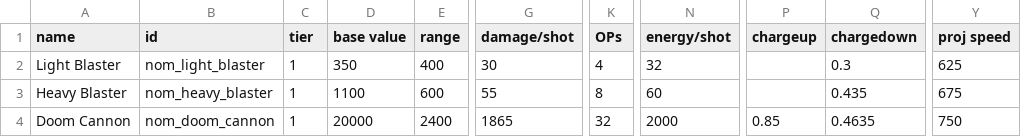
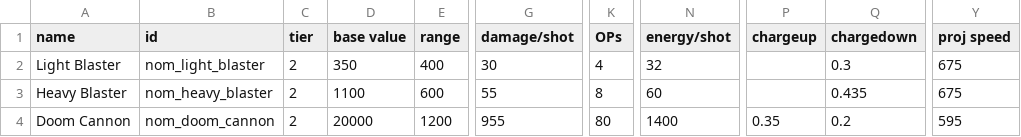
Before and after one commit to Trylobot/starsector-mods, a CSV file: nom/data/weapons/weapon_data.csv, drawn as a sheet; only a part is shown, gaps mark what is left out; the diff names each change by its address in the sheet, - before the commit and + after, or states it on an @@ line.

```diff
--- a/nom/data/weapons/weapon_data.csv
+++ b/nom/data/weapons/weapon_data.csv
-C2:C4 (tier): 1
+C2:C4 (tier): 2
-Y2 (proj speed): 625
+Y2 (proj speed): 675
-E4 (range): 2400
+E4 (range): 1200
-G4 (damage/shot): 1865
+G4 (damage/shot): 955
-K4 (OPs): 32
+K4 (OPs): 80
-N4 (energy/shot): 2000
+N4 (energy/shot): 1400
-P4 (chargeup): 0.85
+P4 (chargeup): 0.35
-Q4 (chargedown): 0.4635
+Q4 (chargedown): 0.2
-Y4 (proj speed): 750
+Y4 (proj speed): 595
```
Also changed, not shown: nom/data/hulls/ship_data.csv, 1 other file.
